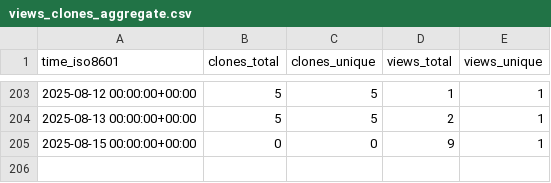
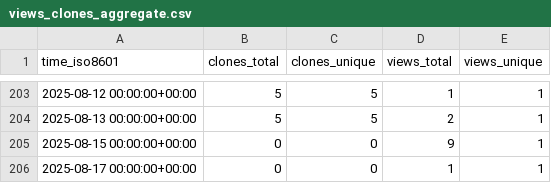
Before and after one commit to christineklli/global-yield-impacts, a CSV file: christineklli/global-yield-impacts/ghrs-data/views_clones_aggregate.csv, drawn as a sheet; only a part is shown, gaps mark what is left out; the diff names each change by its address in the sheet, - before the commit and + after, or states it on an @@ line.

```diff
--- a/christineklli/global-yield-impacts/ghrs-data/views_clones_aggregate.csv
+++ b/christineklli/global-yield-impacts/ghrs-data/views_clones_aggregate.csv
+row 206: 2025-08-17 00:00:00+00:00 | 0 | 0 | 1 | 1
```
Also changed, not shown: 1 other file.
